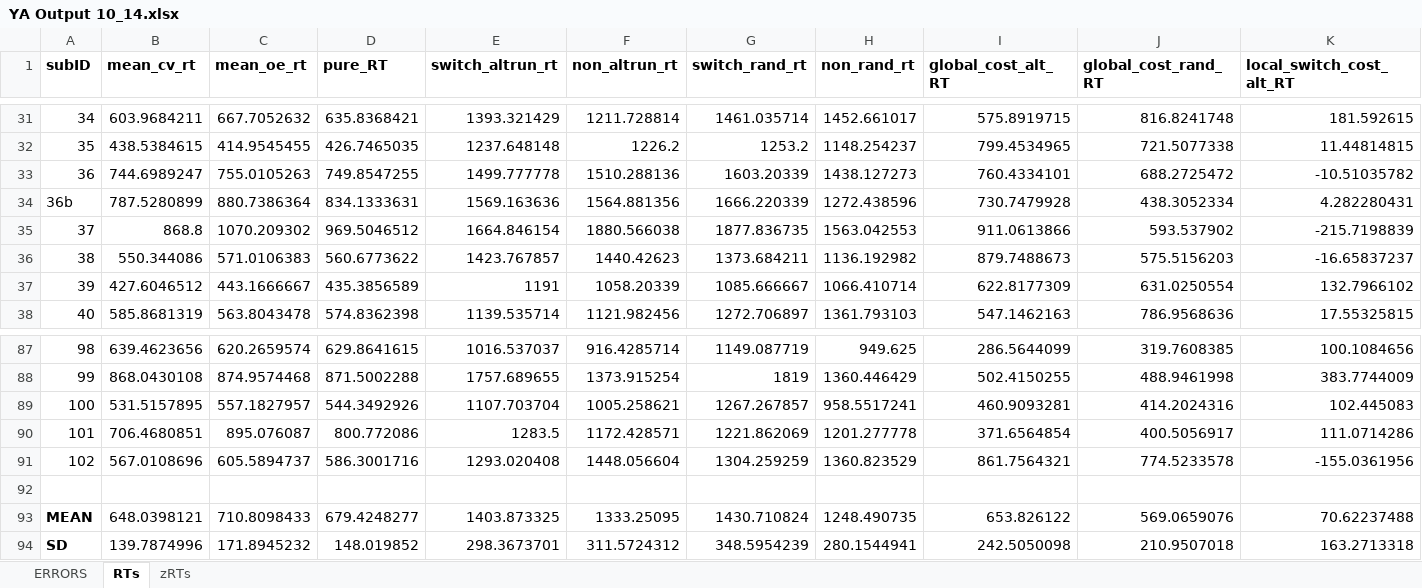
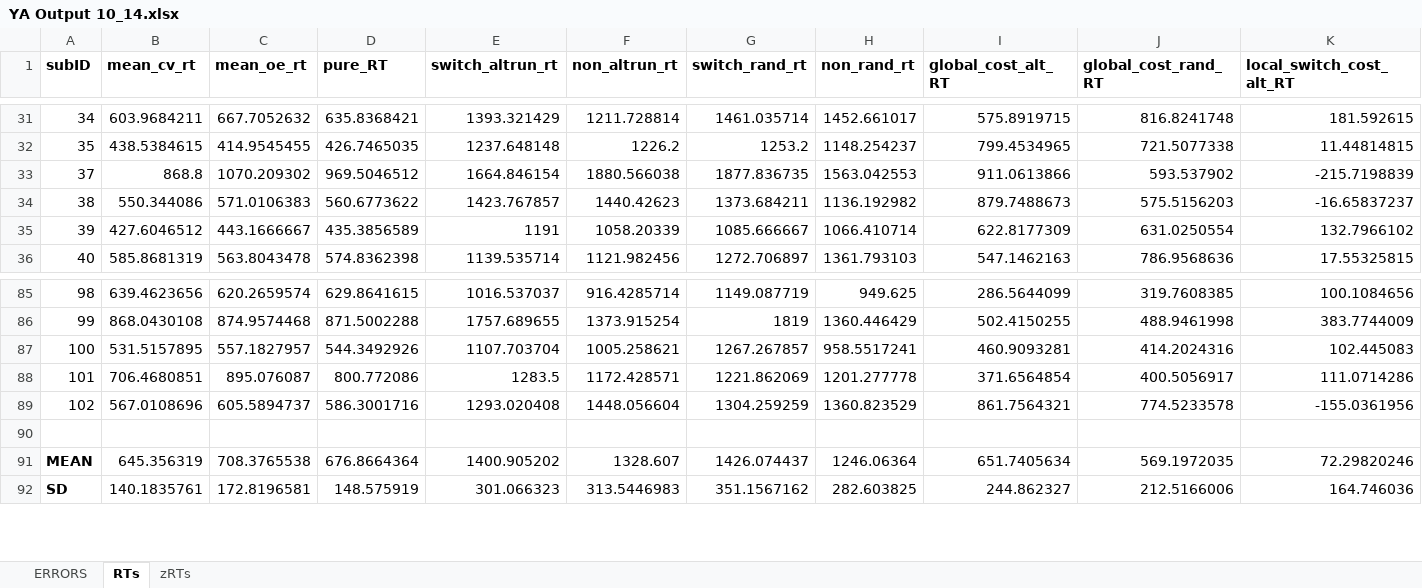
Before and after one commit to npm27/CVOE-2021, an Excel workbook: 1 YA/2 Analyses/1 ANOVAs/YA Output 10_14.xlsx, sheet RTs, drawn as a sheet; only a part is shown, gaps mark what is left out; values as stored, in another font and other column widths than the file's, no borders; removed rows and columns are numbered as before the commit, all else as after; rows hold the shown columns only; the diff covers the shown part only; the diff names each change by its address in the sheet, - before the commit and + after, or states it on an @@ line.

```diff
--- a/1 YA/2 Analyses/1 ANOVAs/YA Output 10_14.xlsx (sheet RTs)
+++ b/1 YA/2 Analyses/1 ANOVAs/YA Output 10_14.xlsx (sheet RTs)
-row 33: 36 | 744.6989247 | 755.0105263 | 749.8547255 | 1499.777778 | 1510.288136 | 1603.20339 | 1438.127273 | 760.4334101 | 688.2725472 | -10.51035782
-row 34: 36b | 787.5280899 | 880.7386364 | 834.1333631 | 1569.163636 | 1564.881356 | 1666.220339 | 1272.438596 | 730.7479928 | 438.3052334 | 4.282280431
-B91 (mean_cv_rt): 648.0398121
+B91 (mean_cv_rt): 645.356319
-C91 (mean_oe_rt): 710.8098433
+C91 (mean_oe_rt): 708.3765538
-D91 (pure_RT): 679.4248277
+D91 (pure_RT): 676.8664364
-E91 (switch_altrun_rt): 1403.873325
+E91 (switch_altrun_rt): 1400.905202
-F91 (non_altrun_rt): 1333.25095
+F91 (non_altrun_rt): 1328.607
-G91 (switch_rand_rt): 1430.710824
+G91 (switch_rand_rt): 1426.074437
-H91 (non_rand_rt): 1248.490735
+H91 (non_rand_rt): 1246.06364
-I91 (global_cost_alt_RT): 653.826122
+I91 (global_cost_alt_RT): 651.7405634
-J91 (global_cost_rand_RT): 569.0659076
+J91 (global_cost_rand_RT): 569.1972035
-K91 (local_switch_cost_alt_RT): 70.62237488
+K91 (local_switch_cost_alt_RT): 72.29820246
-B92 (mean_cv_rt): 139.7874996
+B92 (mean_cv_rt): 140.1835761
-C92 (mean_oe_rt): 171.8945232
+C92 (mean_oe_rt): 172.8196581
-D92 (pure_RT): 148.019852
+D92 (pure_RT): 148.575919
-E92 (switch_altrun_rt): 298.3673701
+E92 (switch_altrun_rt): 301.066323
-F92 (non_altrun_rt): 311.5724312
+F92 (non_altrun_rt): 313.5446983
-G92 (switch_rand_rt): 348.5954239
+G92 (switch_rand_rt): 351.1567162
-H92 (non_rand_rt): 280.1544941
+H92 (non_rand_rt): 282.603825
-I92 (global_cost_alt_RT): 242.5050098
+I92 (global_cost_alt_RT): 244.862327
-J92 (global_cost_rand_RT): 210.9507018
+J92 (global_cost_rand_RT): 212.5166006
-K92 (local_switch_cost_alt_RT): 163.2713318
+K92 (local_switch_cost_alt_RT): 164.746036
```
Also changed, not shown: 46 edited cells elsewhere in this sheet, sheet ERRORS, 15 other files.
